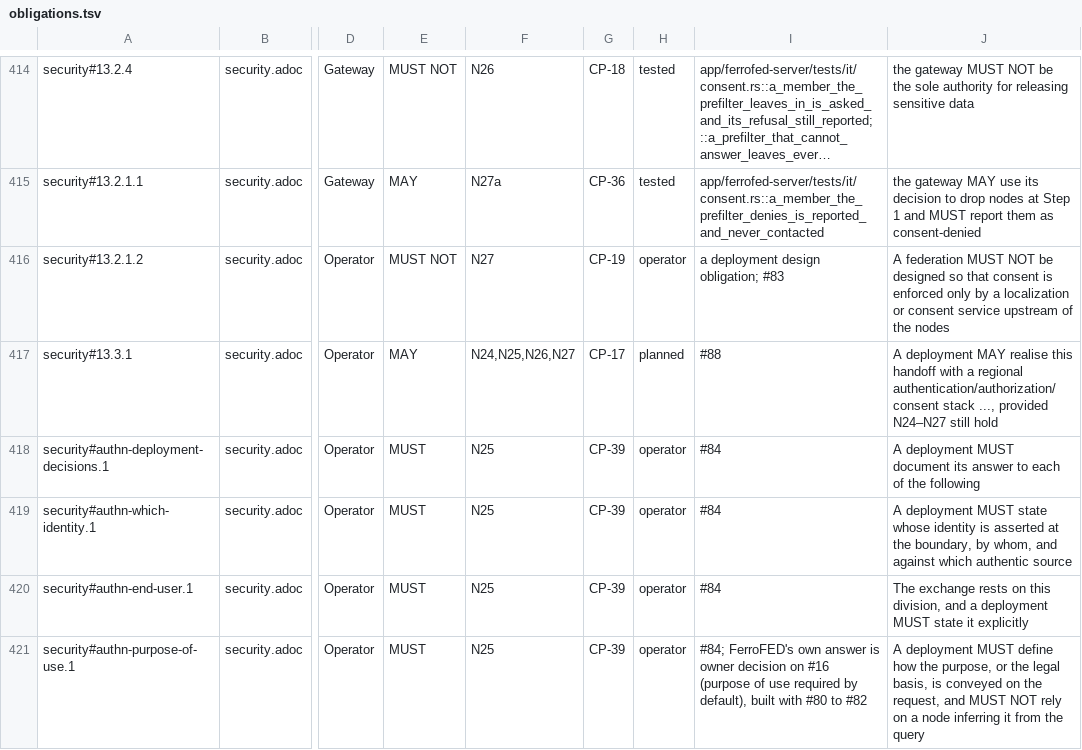
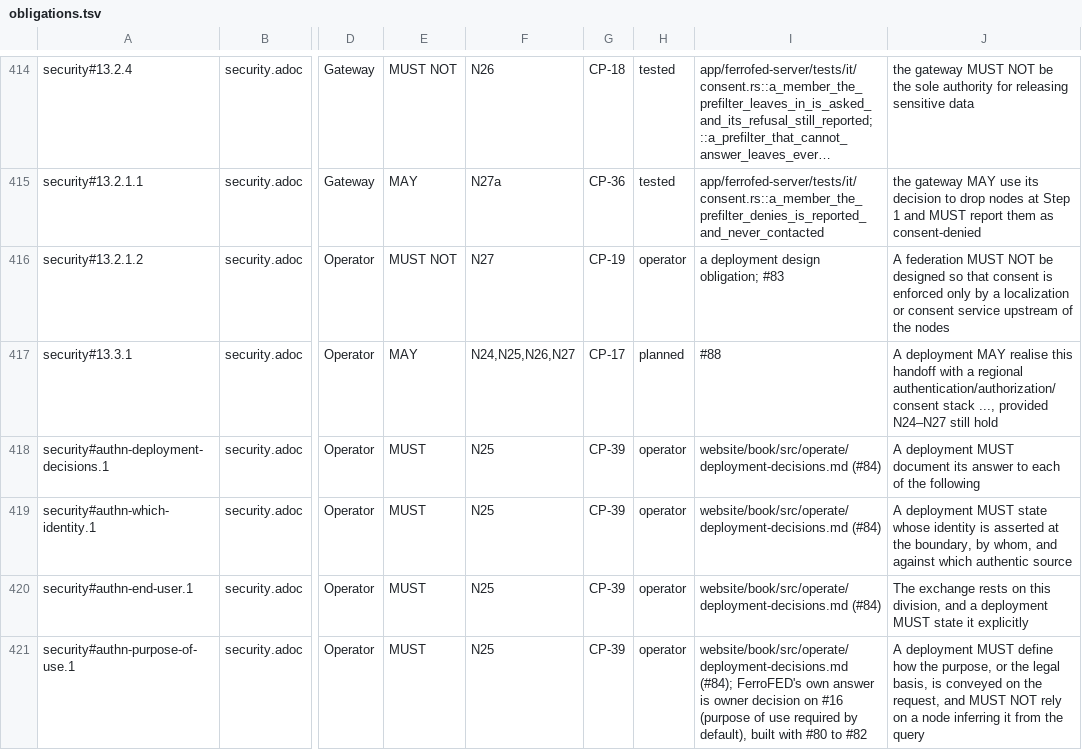
Before and after one commit to FerroHEALTH/FerroFED, a TSV file: conformance/obligations.tsv, drawn as a sheet; only a part is shown, gaps mark what is left out; long unchanged cells end in …; the diff covers the shown part only; the diff names each change by its address in the sheet, - before the commit and + after, or states it on an @@ line.

Commit message:
docs(book): the §13.4 deployment decisions, FerroFED's answers and the operator's template (#84)
A page in the operate section answers each obligation §13.4 puts on a
deployment for the gateway as built with #80, #81 and #82: the identity
verified at each boundary, who authenticates the end user, how purpose of use
travels, what the tokens are bound to, and which risks are carried
technically and which by agreement, each with the configuration that changes
the answer. A template covers what only a deployment can answer: the
organisation register, the trust list, admission, audit and supervision. A
test holds the page to one section per obligation; the matrix records it as
the documentation of the operator point CP-39 (N25).

```diff
--- a/conformance/obligations.tsv
+++ b/conformance/obligations.tsv
-I418:I420: #84
+I418:I420: website/book/src/operate/deployment-decisions.md (#84)
-I421: #84; FerroFED's own…
+I421: website/book/src/operate/deployment-decisions.md (#84); FerroFED's own…
```
Also changed, not shown: 4 edited cells elsewhere in this file, conformance/matrix.tsv, 10 other files.
